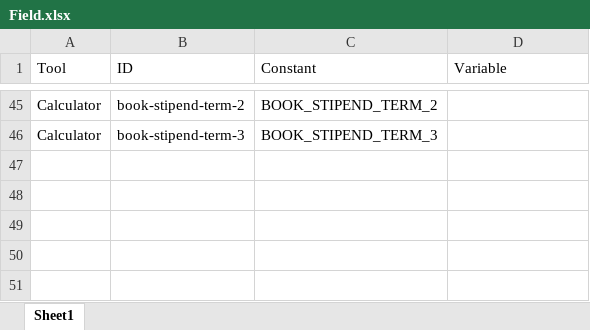
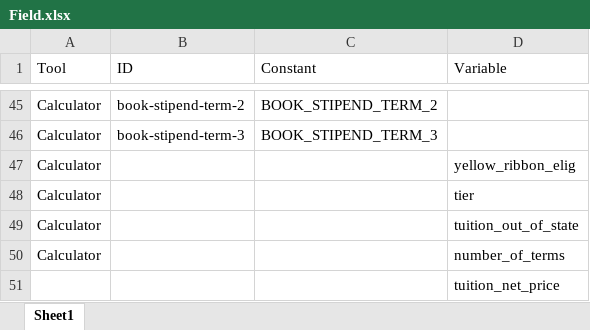
Before and after one commit to department-of-veterans-affairs/gi-bill-comparison-tool, an Excel workbook: Field.xlsx, sheet Sheet1, drawn as a sheet; only a part is shown, gaps mark what is left out; values as stored, in another font and other column widths than the file's, no borders; the diff names each change by its address in the sheet, - before the commit and + after, or states it on an @@ line.

Commit message:
Interim calculator save

```diff
--- a/Field.xlsx (sheet Sheet1)
+++ b/Field.xlsx (sheet Sheet1)
+row 47: Calculator |  |  | yellow_ribbon_elig
+row 48: Calculator |  |  | tier
+row 49: Calculator |  |  | tuition_out_of_state
+row 50: Calculator |  |  | number_of_terms
+row 51:  |  |  | tuition_net_price
```
Also changed, not shown: 2 other files.
